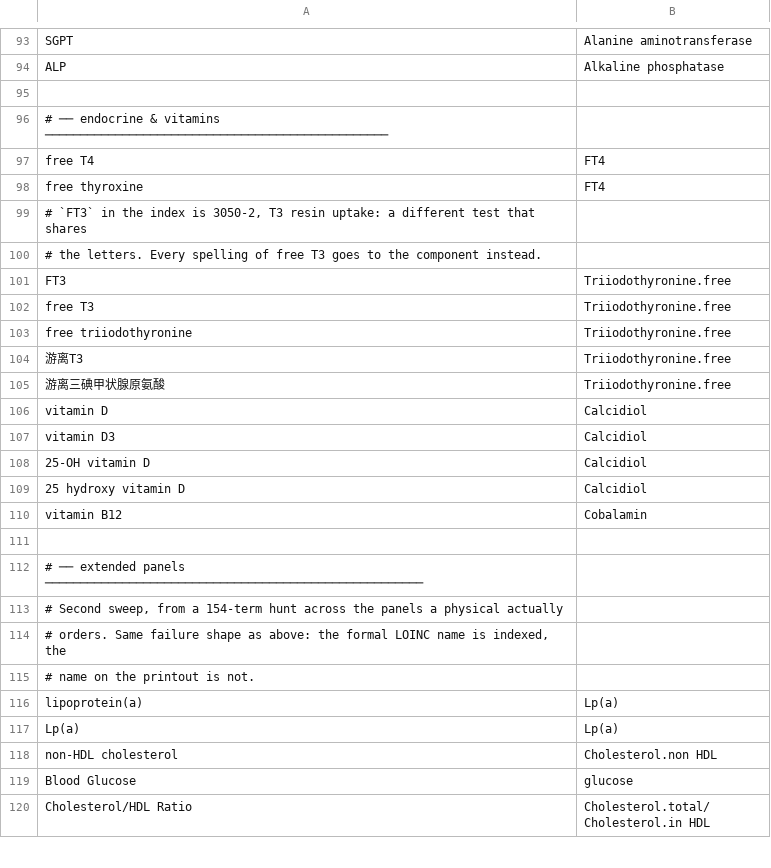
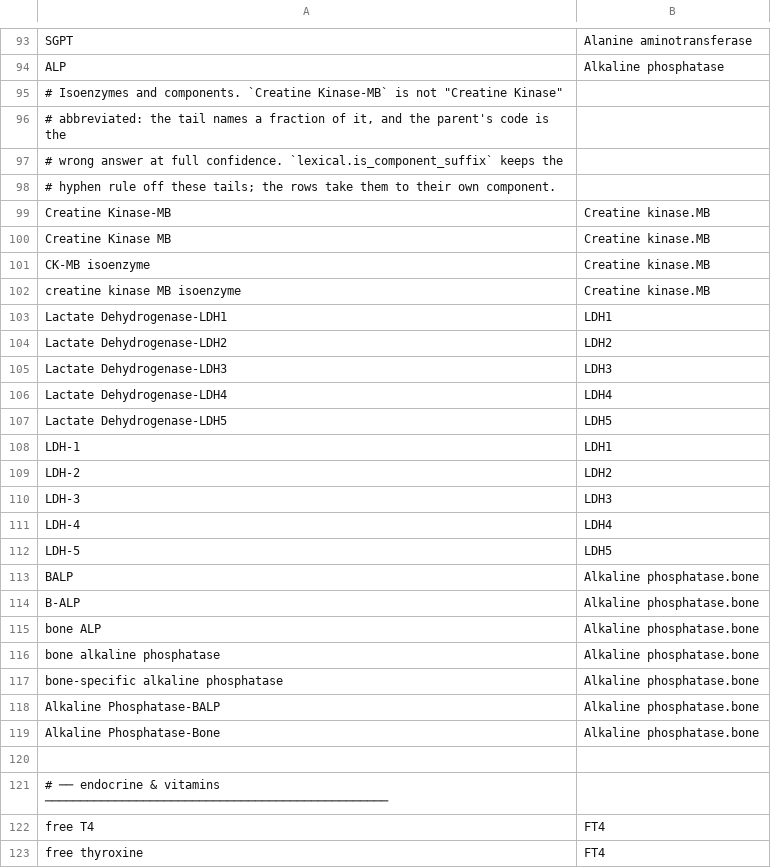
Before and after one commit to thetahealth/mirobody, a TSV file: mirobody/res/resolver_overrides.tsv, drawn as a sheet; only a part is shown, gaps mark what is left out; the shorter side is filled out with more unchanged rows; the diff covers the shown part only; the diff names each change by its address in the sheet, - before the commit and + after, or states it on an @@ line.

```diff
--- a/mirobody/res/resolver_overrides.tsv
+++ b/mirobody/res/resolver_overrides.tsv
+row 95: # Isoenzymes and components. `Creatine Kinase-MB` is not "Creatine Kinase"
+row 96: # abbreviated: the tail names a fraction of it, and the parent's code is the
+row 97: # wrong answer at full confidence. `lexical.is_component_suffix` keeps the
+row 98: # hyphen rule off these tails; the rows take them to their own component.
+row 99: Creatine Kinase-MB | Creatine kinase.MB
+row 100: Creatine Kinase MB | Creatine kinase.MB
+row 101: CK-MB isoenzyme | Creatine kinase.MB
+row 102: creatine kinase MB isoenzyme | Creatine kinase.MB
+row 103: Lactate Dehydrogenase-LDH1 | LDH1
+row 104: Lactate Dehydrogenase-LDH2 | LDH2
+row 105: Lactate Dehydrogenase-LDH3 | LDH3
+row 106: Lactate Dehydrogenase-LDH4 | LDH4
+row 107: Lactate Dehydrogenase-LDH5 | LDH5
+row 108: LDH-1 | LDH1
+row 109: LDH-2 | LDH2
+row 110: LDH-3 | LDH3
+row 111: LDH-4 | LDH4
+row 112: LDH-5 | LDH5
+row 113: BALP | Alkaline phosphatase.bone
+row 114: B-ALP | Alkaline phosphatase.bone
+row 115: bone ALP | Alkaline phosphatase.bone
+row 116: bone alkaline phosphatase | Alkaline phosphatase.bone
+row 117: bone-specific alkaline phosphatase | Alkaline phosphatase.bone
+row 118: Alkaline Phosphatase-BALP | Alkaline phosphatase.bone
+row 119: Alkaline Phosphatase-Bone | Alkaline phosphatase.bone
```
Also changed, not shown: 11 added rows elsewhere in this file, 4 other files.
